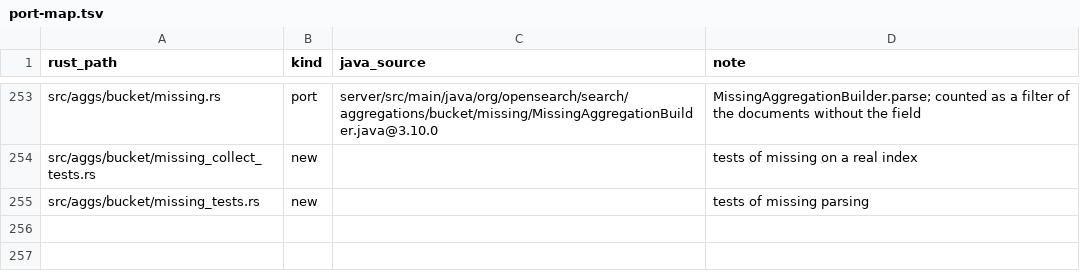
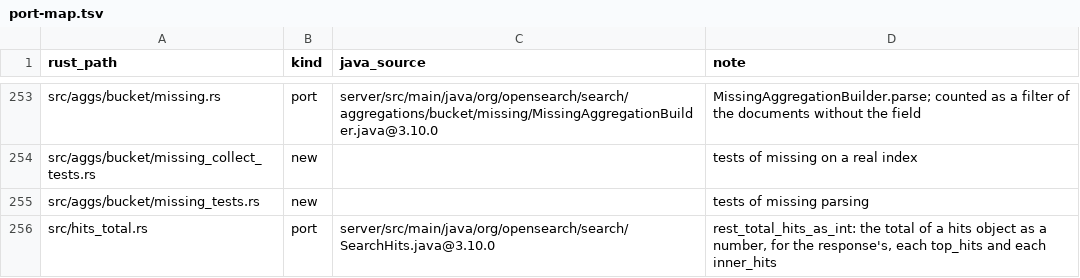
Before and after one commit to huyz0/opensearch-serverless, a TSV file: crates/reader/port-map.tsv, drawn as a sheet; only a part is shown, gaps mark what is left out; the diff names each change by its address in the sheet, - before the commit and + after, or states it on an @@ line.

```diff
--- a/crates/reader/port-map.tsv
+++ b/crates/reader/port-map.tsv
+row 256: src/hits_total.rs | port | server/src/main/java/org/opensearch/search/SearchHits.java@3.10.0 | rest_total_hits_as_int: the total of a hits object as a number, for the response's, each top_hits and each inner_hits
```
Also changed, not shown: 14 other files.
